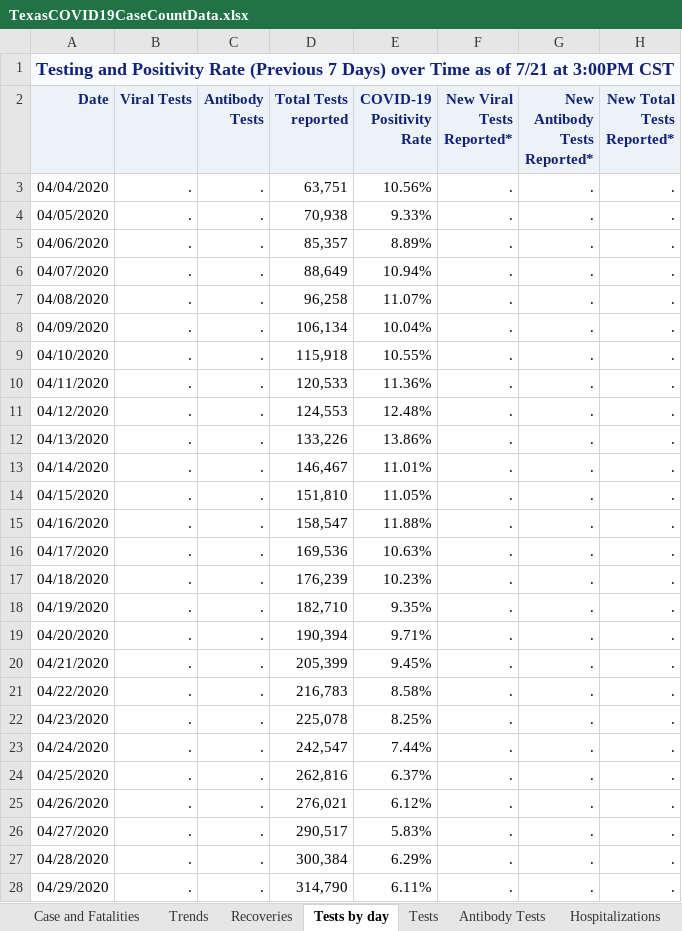
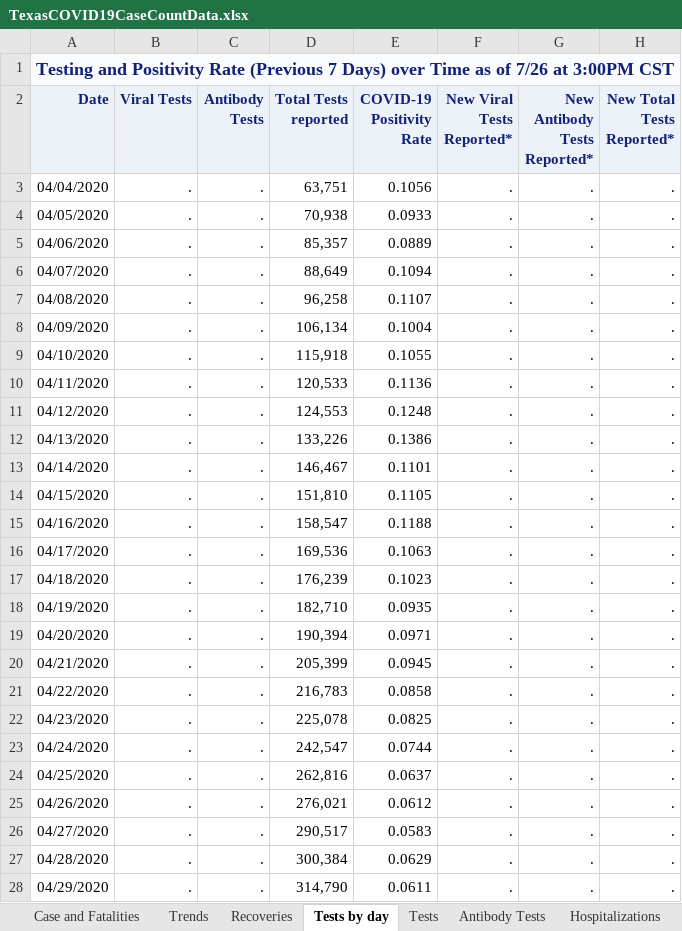
Before and after one commit to joetidwell/COVID, an Excel workbook: data/TexasCOVID19CaseCountData.xlsx, sheet Tests by day, drawn as a sheet; only a part is shown; values as stored, in another font and other column widths than the file's, no borders; the diff covers the shown part only; the diff names each change by its address in the sheet, - before the commit and + after, or states it on an @@ line.

```diff
--- a/data/TexasCOVID19CaseCountData.xlsx (sheet Tests by day)
+++ b/data/TexasCOVID19CaseCountData.xlsx (sheet Tests by day)
-A1 (Date): …as of 7/21 at 3:00PM…
+A1 (Date): …as of 7/26 at 3:00PM…
-E3 (COVID-19 Positivity Rate): 10.56%
+E3 (COVID-19 Positivity Rate): 0.1056
-E4 (COVID-19 Positivity Rate): 9.33%
+E4 (COVID-19 Positivity Rate): 0.0933
-E5 (COVID-19 Positivity Rate): 8.89%
+E5 (COVID-19 Positivity Rate): 0.0889
-E6 (COVID-19 Positivity Rate): 10.94%
+E6 (COVID-19 Positivity Rate): 0.1094
-E7 (COVID-19 Positivity Rate): 11.07%
+E7 (COVID-19 Positivity Rate): 0.1107
-E8 (COVID-19 Positivity Rate): 10.04%
+E8 (COVID-19 Positivity Rate): 0.1004
-E9 (COVID-19 Positivity Rate): 10.55%
+E9 (COVID-19 Positivity Rate): 0.1055
-E10 (COVID-19 Positivity Rate): 11.36%
+E10 (COVID-19 Positivity Rate): 0.1136
-E11 (COVID-19 Positivity Rate): 12.48%
+E11 (COVID-19 Positivity Rate): 0.1248
-E12 (COVID-19 Positivity Rate): 13.86%
+E12 (COVID-19 Positivity Rate): 0.1386
-E13 (COVID-19 Positivity Rate): 11.01%
+E13 (COVID-19 Positivity Rate): 0.1101
-E14 (COVID-19 Positivity Rate): 11.05%
+E14 (COVID-19 Positivity Rate): 0.1105
-E15 (COVID-19 Positivity Rate): 11.88%
+E15 (COVID-19 Positivity Rate): 0.1188
-E16 (COVID-19 Positivity Rate): 10.63%
+E16 (COVID-19 Positivity Rate): 0.1063
-E17 (COVID-19 Positivity Rate): 10.23%
+E17 (COVID-19 Positivity Rate): 0.1023
-E18 (COVID-19 Positivity Rate): 9.35%
+E18 (COVID-19 Positivity Rate): 0.0935
-E19 (COVID-19 Positivity Rate): 9.71%
+E19 (COVID-19 Positivity Rate): 0.0971
-E20 (COVID-19 Positivity Rate): 9.45%
+E20 (COVID-19 Positivity Rate): 0.0945
-E21 (COVID-19 Positivity Rate): 8.58%
+E21 (COVID-19 Positivity Rate): 0.0858
-E22 (COVID-19 Positivity Rate): 8.25%
+E22 (COVID-19 Positivity Rate): 0.0825
-E23 (COVID-19 Positivity Rate): 7.44%
+E23 (COVID-19 Positivity Rate): 0.0744
-E24 (COVID-19 Positivity Rate): 6.37%
+E24 (COVID-19 Positivity Rate): 0.0637
-E25 (COVID-19 Positivity Rate): 6.12%
+E25 (COVID-19 Positivity Rate): 0.0612
-E26 (COVID-19 Positivity Rate): 5.83%
+E26 (COVID-19 Positivity Rate): 0.0583
-E27 (COVID-19 Positivity Rate): 6.29%
+E27 (COVID-19 Positivity Rate): 0.0629
-E28 (COVID-19 Positivity Rate): 6.11%
+E28 (COVID-19 Positivity Rate): 0.0611
```
Also changed, not shown: 5 added rows, 82 edited cells and cell formats elsewhere in this sheet, sheet Case and Fatalities, sheet Trends, sheet Cases by Age Group, sheet Fatalities by Age Group, sheet Hospitalization by Day, sheet Cases by RaceEthnicity, 7 more sheets, formulas that keep their value, data/COVID-19OutbreaksinLong-termCareFacilities.xlsx, data/TexasCOVID19DailyCountyCaseCountData.xlsx, 4 other files.
